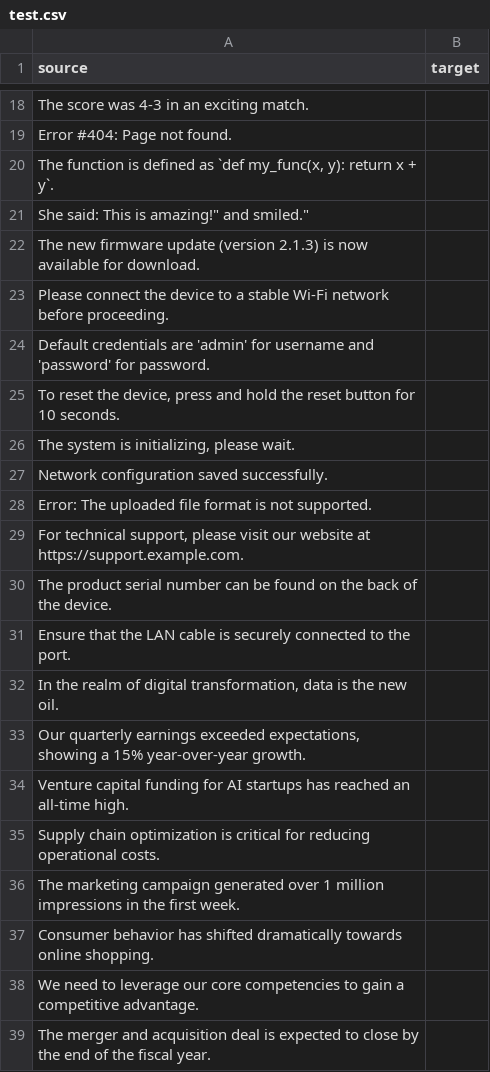
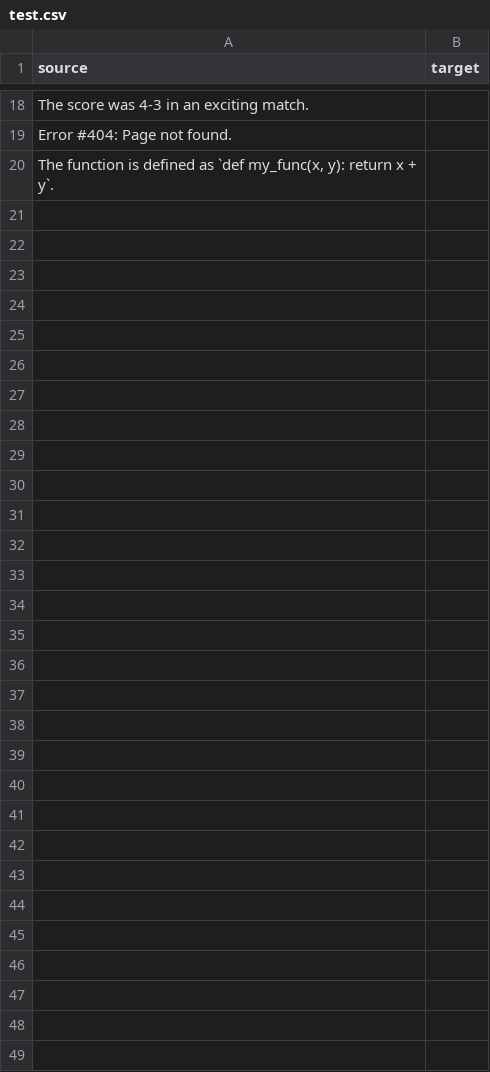
Before and after one commit to dbshadow/Dingo, a CSV file: test.csv, drawn as a sheet; only a part is shown, gaps mark what is left out; the diff covers the shown part only; the diff names each change by its address in the sheet, - before the commit and + after, or states it on an @@ line.

```diff
--- a/test.csv
+++ b/test.csv
-row 21: She said: This is amazing!" and smiled."
-row 22: The new firmware update (version 2.1.3) is now available for download.
-row 23: Please connect the device to a stable Wi-Fi network before proceeding.
-row 24: Default credentials are 'admin' for username and 'password' for password.
-row 25: To reset the device, press and hold the reset button for 10 seconds.
-row 26: The system is initializing, please wait.
-row 27: Network configuration saved successfully.
-row 28: Error: The uploaded file format is not supported.
-row 29: For technical support, please visit our website at https://support.example.com.
-row 30: The product serial number can be found on the back of the device.
-row 31: Ensure that the LAN cable is securely connected to the port.
-row 32: In the realm of digital transformation, data is the new oil.
-row 33: Our quarterly earnings exceeded expectations, showing a 15% year-over-year growth.
-row 34: Venture capital funding for AI startups has reached an all-time high.
-row 35: Supply chain optimization is critical for reducing operational costs.
-row 36: The marketing campaign generated over 1 million impressions in the first week.
-row 37: Consumer behavior has shifted dramatically towards online shopping.
-row 38: We need to leverage our core competencies to gain a competitive advantage.
-row 39: The merger and acquisition deal is expected to close by the end of the fiscal year.
```
Also changed, not shown: 58 removed rows elsewhere in this file, 3 other files.
